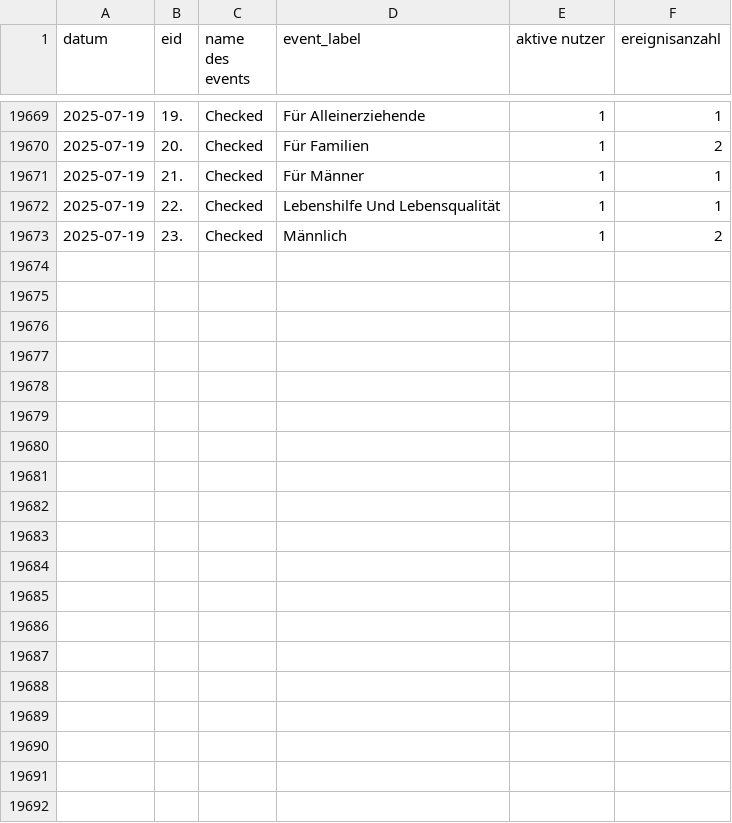
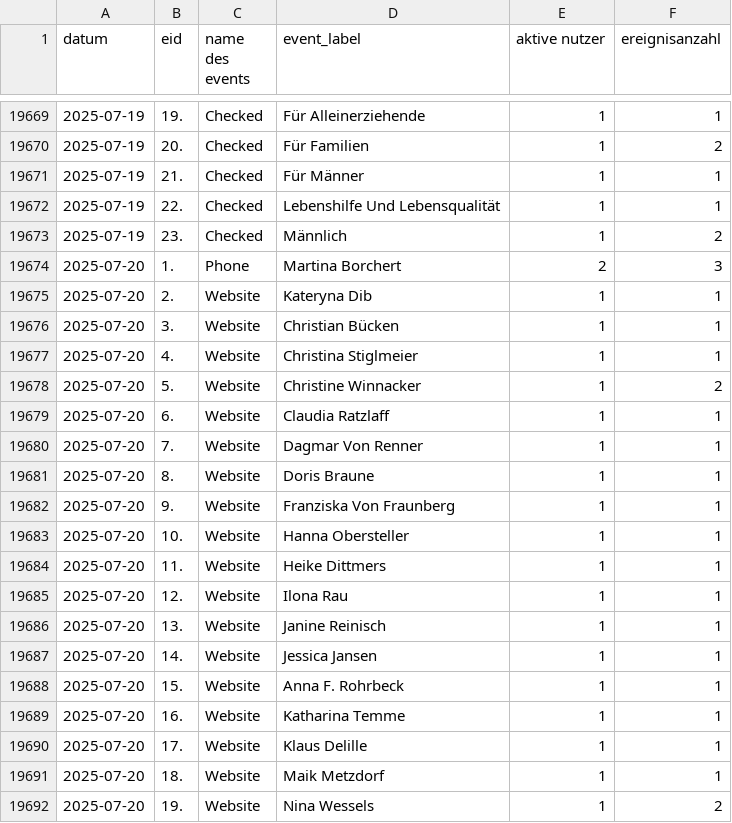
Before and after one commit to AmerorasWorks/Redezeit-Analyse, a CSV file: src/data/raw/what_did_user_do.csv, drawn as a sheet; only a part is shown, gaps mark what is left out; the diff covers the shown part only; the diff names each change by its address in the sheet, - before the commit and + after, or states it on an @@ line.

```diff
--- a/src/data/raw/what_did_user_do.csv
+++ b/src/data/raw/what_did_user_do.csv
+row 19674: 2025-07-20 | 1. | Phone | Martina Borchert | 2 | 3
+row 19675: 2025-07-20 | 2. | Website | Kateryna Dib | 1 | 1
+row 19676: 2025-07-20 | 3. | Website | Christian Bücken | 1 | 1
+row 19677: 2025-07-20 | 4. | Website | Christina Stiglmeier | 1 | 1
+row 19678: 2025-07-20 | 5. | Website | Christine Winnacker | 1 | 2
+row 19679: 2025-07-20 | 6. | Website | Claudia Ratzlaff | 1 | 1
+row 19680: 2025-07-20 | 7. | Website | Dagmar Von Renner | 1 | 1
+row 19681: 2025-07-20 | 8. | Website | Doris Braune | 1 | 1
+row 19682: 2025-07-20 | 9. | Website | Franziska Von Fraunberg | 1 | 1
+row 19683: 2025-07-20 | 10. | Website | Hanna Obersteller | 1 | 1
+row 19684: 2025-07-20 | 11. | Website | Heike Dittmers | 1 | 1
+row 19685: 2025-07-20 | 12. | Website | Ilona Rau | 1 | 1
+row 19686: 2025-07-20 | 13. | Website | Janine Reinisch | 1 | 1
+row 19687: 2025-07-20 | 14. | Website | Jessica Jansen | 1 | 1
+row 19688: 2025-07-20 | 15. | Website | Anna F. Rohrbeck | 1 | 1
+row 19689: 2025-07-20 | 16. | Website | Katharina Temme | 1 | 1
+row 19690: 2025-07-20 | 17. | Website | Klaus Delille | 1 | 1
+row 19691: 2025-07-20 | 18. | Website | Maik Metzdorf | 1 | 1
+row 19692: 2025-07-20 | 19. | Website | Nina Wessels | 1 | 2
```
Also changed, not shown: 11 added rows elsewhere in this file, src/data/log/scrape_log.csv, src/data/raw/user_behaviors.csv, 5 other files.
